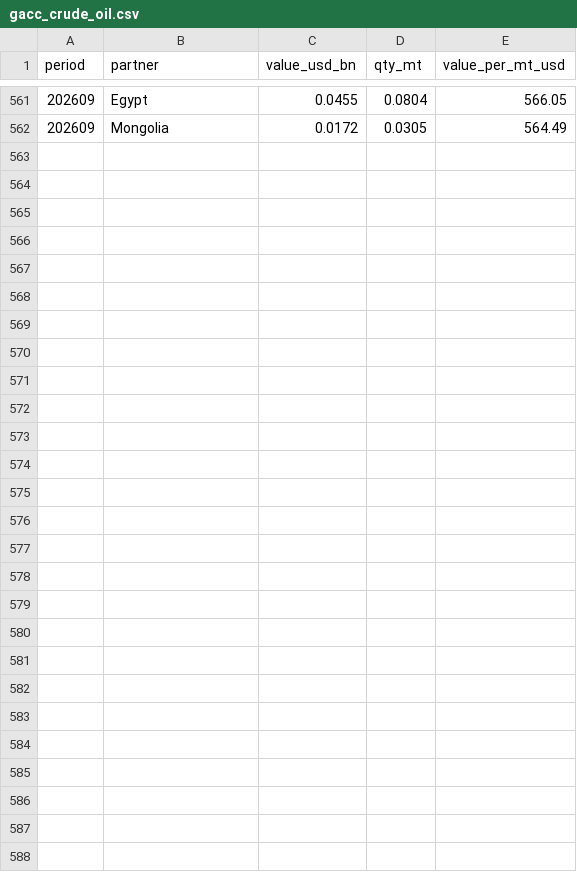
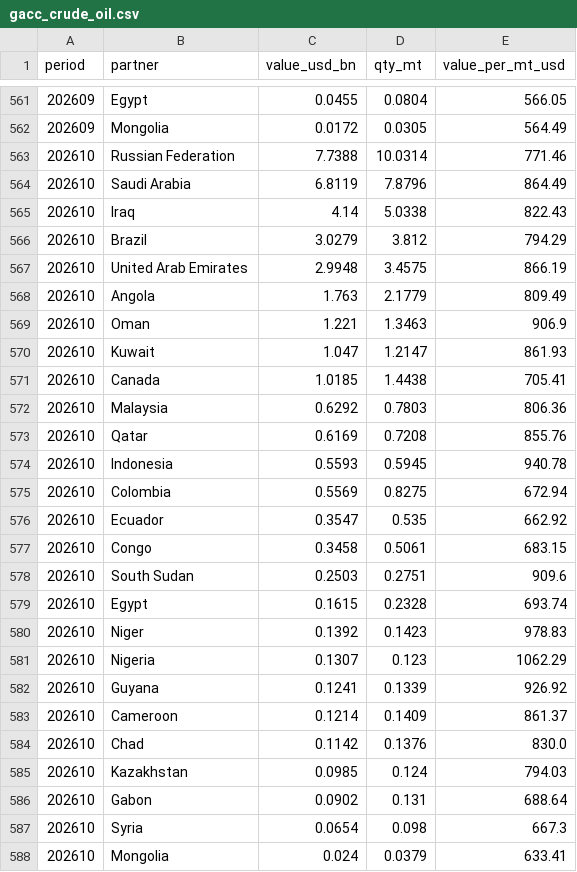
Before and after one commit to DoiEnnoson/china-energy-monitor, a CSV file: data/fuel-imports/gacc_crude_oil.csv, drawn as a sheet; only a part is shown, gaps mark what is left out; the diff names each change by its address in the sheet, - before the commit and + after, or states it on an @@ line.

```diff
--- a/data/fuel-imports/gacc_crude_oil.csv
+++ b/data/fuel-imports/gacc_crude_oil.csv
+row 563: 202610 | Russian Federation | 7.7388 | 10.0314 | 771.46
+row 564: 202610 | Saudi Arabia | 6.8119 | 7.8796 | 864.49
+row 565: 202610 | Iraq | 4.14 | 5.0338 | 822.43
+row 566: 202610 | Brazil | 3.0279 | 3.812 | 794.29
+row 567: 202610 | United Arab Emirates | 2.9948 | 3.4575 | 866.19
+row 568: 202610 | Angola | 1.763 | 2.1779 | 809.49
+row 569: 202610 | Oman | 1.221 | 1.3463 | 906.9
+row 570: 202610 | Kuwait | 1.047 | 1.2147 | 861.93
+row 571: 202610 | Canada | 1.0185 | 1.4438 | 705.41
+row 572: 202610 | Malaysia | 0.6292 | 0.7803 | 806.36
+row 573: 202610 | Qatar | 0.6169 | 0.7208 | 855.76
+row 574: 202610 | Indonesia | 0.5593 | 0.5945 | 940.78
+row 575: 202610 | Colombia | 0.5569 | 0.8275 | 672.94
+row 576: 202610 | Ecuador | 0.3547 | 0.535 | 662.92
+row 577: 202610 | Congo | 0.3458 | 0.5061 | 683.15
+row 578: 202610 | South Sudan | 0.2503 | 0.2751 | 909.6
+row 579: 202610 | Egypt | 0.1615 | 0.2328 | 693.74
+row 580: 202610 | Niger | 0.1392 | 0.1423 | 978.83
+row 581: 202610 | Nigeria | 0.1307 | 0.123 | 1062.29
+row 582: 202610 | Guyana | 0.1241 | 0.1339 | 926.92
+row 583: 202610 | Cameroon | 0.1214 | 0.1409 | 861.37
+row 584: 202610 | Chad | 0.1142 | 0.1376 | 830.0
+row 585: 202610 | Kazakhstan | 0.0985 | 0.124 | 794.03
+row 586: 202610 | Gabon | 0.0902 | 0.131 | 688.64
+row 587: 202610 | Syria | 0.0654 | 0.098 | 667.3
+row 588: 202610 | Mongolia | 0.024 | 0.0379 | 633.41
```
Also changed, not shown: data/fuel-imports/gacc_coal.csv, data/fuel-imports/gacc_lng.csv, 1 other file.
